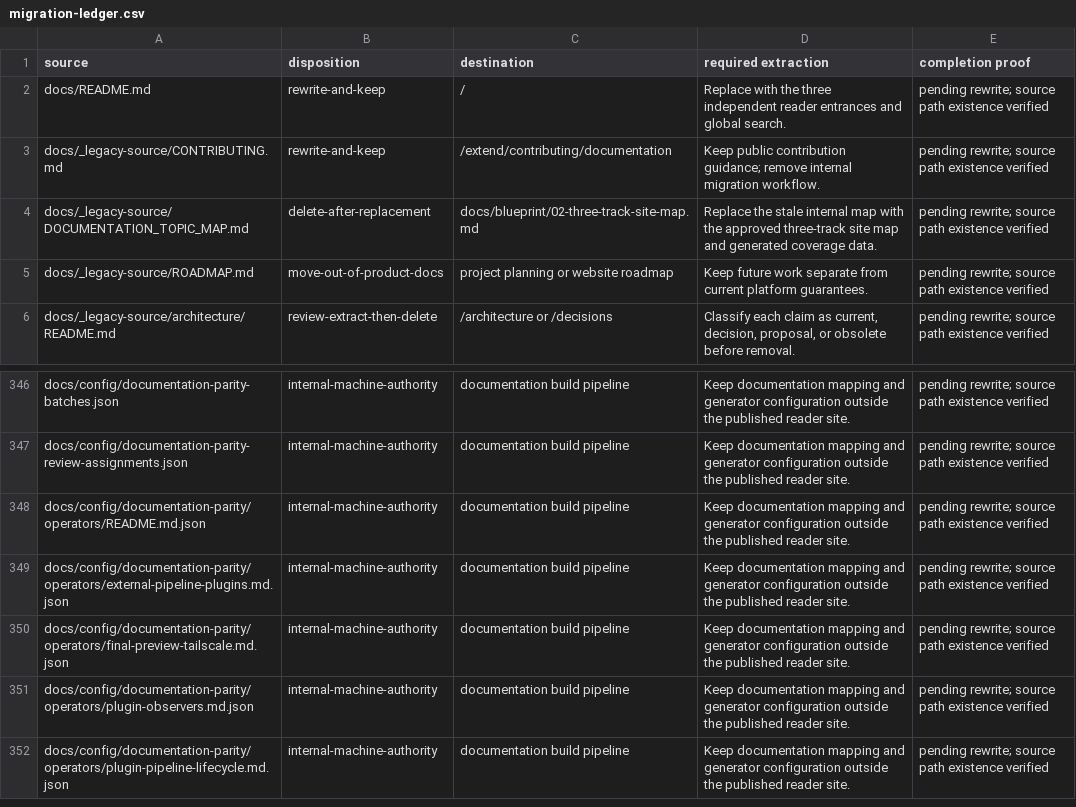
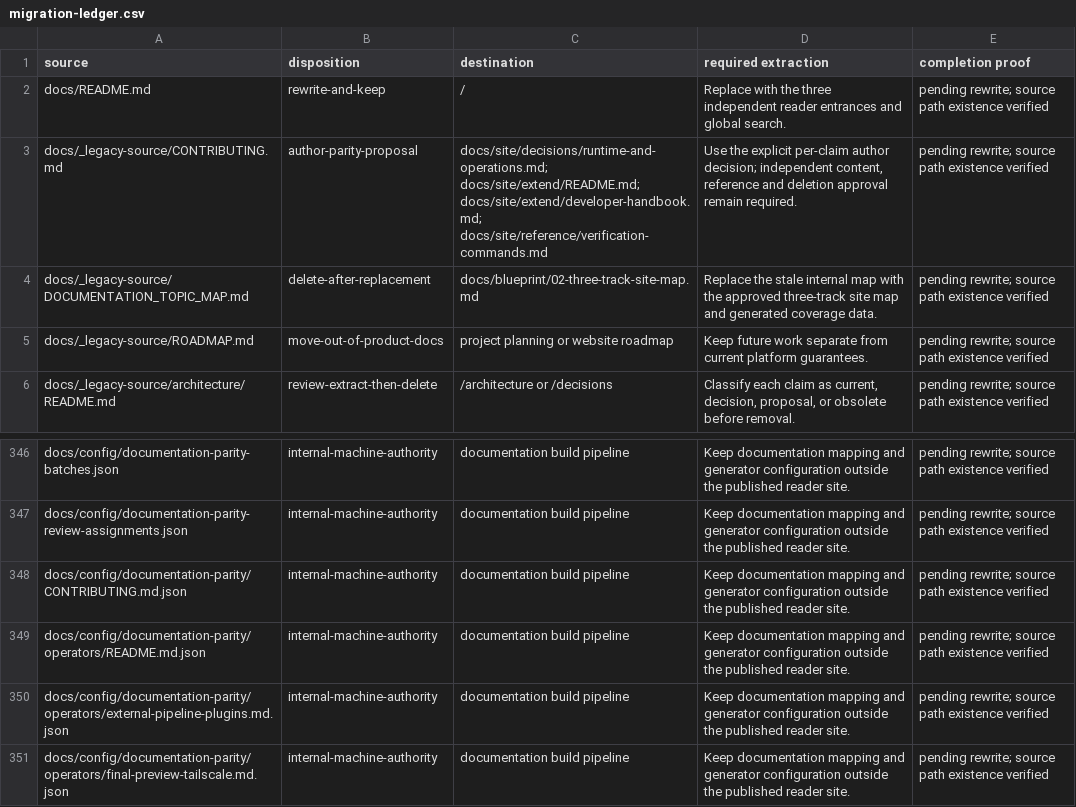
Before and after one commit to datrab/kubeclaw, a CSV file: docs/blueprint/generated/migration-ledger.csv, drawn as a sheet; only a part is shown, gaps mark what is left out; the shorter side is filled out with more unchanged rows.

Commit message:
docs: regenerate advisory migration ledger from authored parity targets

```diff
--- a/docs/blueprint/generated/migration-ledger.csv
+++ b/docs/blueprint/generated/migration-ledger.csv
@@ -2,3 +2,3 @@ source,disposition,destination,required extraction,completion proof
 docs/README.md,rewrite-and-keep,/,Replace with the three independent reader entrances and global search.,pending rewrite; source path existence verified
-docs/_legacy-source/CONTRIBUTING.md,rewrite-and-keep,/extend/contributing/documentation,Keep public contribution guidance; remove internal migration workflow.,pending rewrite; source path existence verified
+docs/_legacy-source/CONTRIBUTING.md,author-parity-proposal,docs/site/decisions/runtime-and-operations.md; docs/site/extend/README.md; docs/site/extend/developer-handbook.md; docs/site/reference/verification-commands.md,"Use the explicit per-claim author decision; independent content, reference and deletion approval remain required.",pending rewrite; source path existence verified
 docs/_legacy-source/DOCUMENTATION_TOPIC_MAP.md,delete-after-replacement,docs/blueprint/02-three-track-site-map.md,Replace the stale internal map with the approved three-track site map and generated coverage data.,pending rewrite; source path existence verified
@@ -347,2 +347,3 @@ docs/config/documentation-parity-batches.json,internal-machine-authority,documen
 docs/config/documentation-parity-review-assignments.json,internal-machine-authority,documentation build pipeline,Keep documentation mapping and generator configuration outside the published reader site.,pending rewrite; source path existence verified
+docs/config/documentation-parity/CONTRIBUTING.md.json,internal-machine-authority,documentation build pipeline,Keep documentation mapping and generator configuration outside the published reader site.,pending rewrite; source path existence verified
 docs/config/documentation-parity/operators/README.md.json,internal-machine-authority,documentation build pipeline,Keep documentation mapping and generator configuration outside the published reader site.,pending rewrite; source path existence verified
```
Also changed, not shown: 3 other files.
